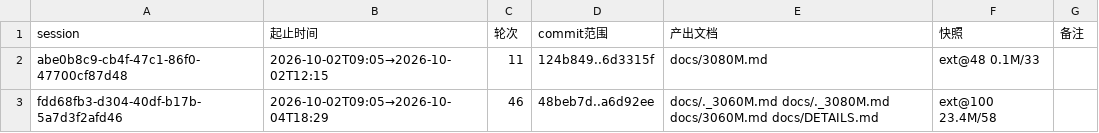
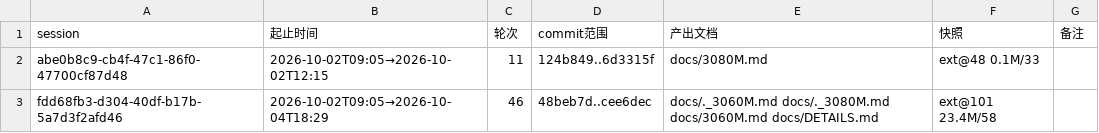
Before and after one commit to luweigen/Strata, a TSV file: _traj/INDEX.tsv, drawn as a sheet.

```diff
--- a/_traj/INDEX.tsv
+++ b/_traj/INDEX.tsv
@@ -2,2 +2,2 @@ session	起止时间	轮次	commit范围	产出文档	快照	备注
 abe0b8c9-cb4f-47c1-86f0-47700cf87d48	2026-10-02T09:05→2026-10-02T12:15	11	124b849..6d3315f	docs/3080M.md	ext@48 0.1M/33	
-fdd68fb3-d304-40df-b17b-5a7d3f2afd46	2026-10-02T09:05→2026-10-04T18:29	46	48beb7d..a6d92ee	docs/._3060M.md docs/._3080M.md docs/3060M.md docs/DETAILS.md	ext@100 23.4M/58	
+fdd68fb3-d304-40df-b17b-5a7d3f2afd46	2026-10-02T09:05→2026-10-04T18:29	46	48beb7d..cee6dec	docs/._3060M.md docs/._3080M.md docs/3060M.md docs/DETAILS.md	ext@101 23.4M/58	
```
Also changed, not shown: _traj/work/fdd68fb3-d304-40df-b17b-5a7d3f2afd46/MANIFEST.tsv, 3 other files.
